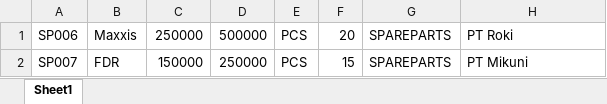
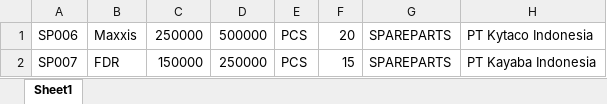
Before and after one commit to tattadv97/project-bengkel, an Excel workbook: Book2.xlsx, sheet Sheet1, drawn as a sheet; values as stored, in another font and other column widths than the file's, no borders; the diff names each change by its address in the sheet, - before the commit and + after, or states it on an @@ line.

Commit message:
import excel done

```diff
--- a/Book2.xlsx (sheet Sheet1)
+++ b/Book2.xlsx (sheet Sheet1)
-H1: PT Roki
+H1: PT Kytaco Indonesia
-H2: PT Mikuni
+H2: PT Kayaba Indonesia
```
Also changed, not shown: 2 other files.
